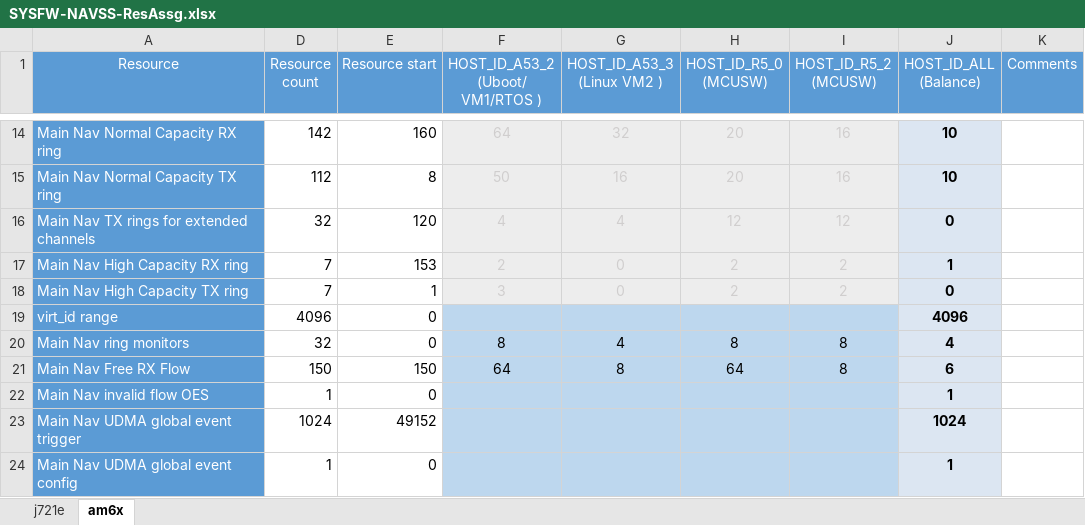
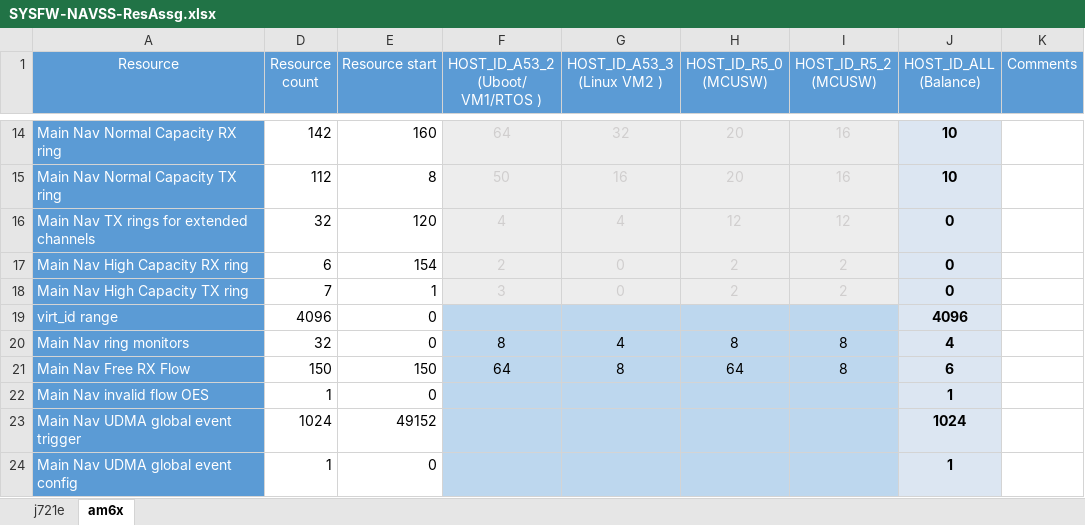
Before and after one commit to fredyzhang2018/host-tools, an Excel workbook: respart/SYSFW-NAVSS-ResAssg.xlsx, sheet am6x, drawn as a sheet; only a part is shown, gaps mark what is left out; values as stored, in another font and other column widths than the file's, no borders; conditional formats not drawn; the diff names each change by its address in the sheet, - before the commit and + after, or states it on an @@ line.

Commit message:
SYSFW-NAVSS-ResAssg: am6x: Update the rsource count for Main NAV rings
SYSFW documentation for am6x says for Main NAVSS
Only 1 RX ring is reserved but 2 RX channels are reserved
This is not consistent.

Fix this manually by updating the resource count and start value.

Signed-off-by: Nikhil Devshatwar <nikhil.nd@ti.com>

```diff
--- a/respart/SYSFW-NAVSS-ResAssg.xlsx (sheet am6x)
+++ b/respart/SYSFW-NAVSS-ResAssg.xlsx (sheet am6x)
-D17 (Resource count): 7
+D17 (Resource count): 6
-E17 (Resource start): 153
+E17 (Resource start): 154
-J17 (HOST_ID_ALL (Balance)): 1
+J17 (HOST_ID_ALL (Balance)): 0
```
